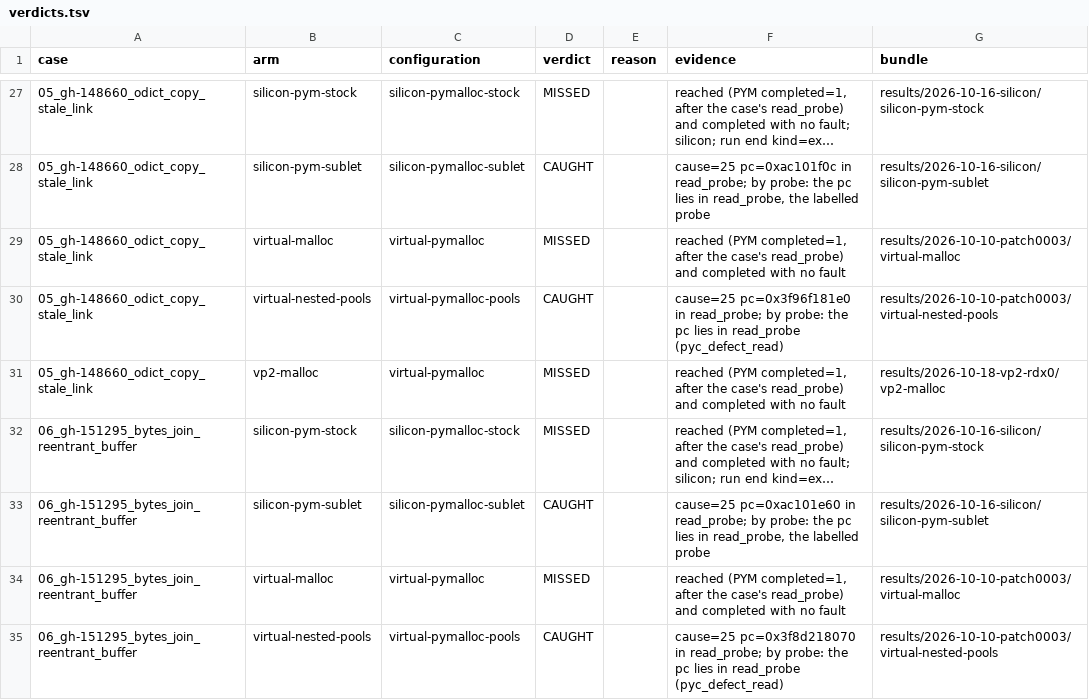
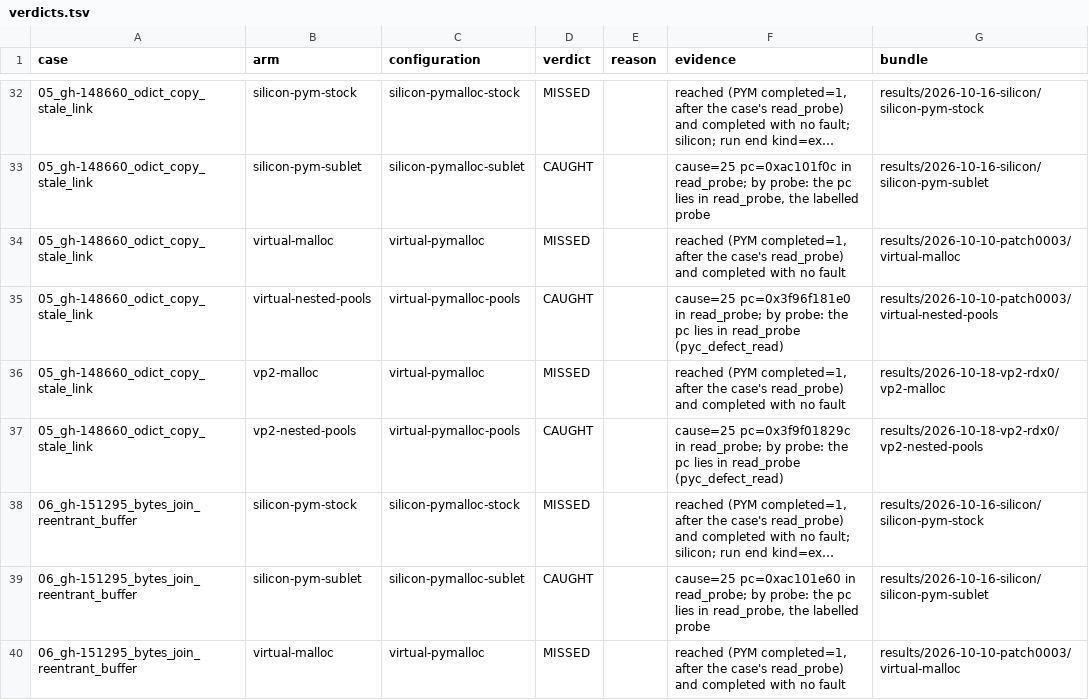
Before and after one commit to project-starch/llvm-capstone, a TSV file: capstone/bug-corpora/cpython/pymalloc-repros/results/verdicts.tsv, drawn as a sheet; only a part is shown, gaps mark what is left out; the shorter side is filled out with more unchanged rows; long unchanged cells end in …; the diff covers the shown part only; the diff names each change by its address in the sheet, - before the commit and + after, or states it on an @@ line.

Commit message:
pymalloc-repros: the vp2-nested-pools arm folded from the pym1-fix6 bundle (silicon, the virtual profile, module d71f207a3af5546b): CAUGHT 20 with the control faulting as predicted, the same cells as the QEMU record, where the same images read 0 of 20 on module 3005ed52e860c7af; oracles shared with virtual-nested-pools; check-corpus CLEAN, derive-verdicts --check current, index rebuilt

```diff
--- a/capstone/bug-corpora/cpython/pymalloc-repros/results/verdicts.tsv
+++ b/capstone/bug-corpora/cpython/pymalloc-repros/results/verdicts.tsv
+row 37: 05_gh-148660_odict_copy_stale_link | vp2-nested-pools | virtual-pymalloc-pools | CAUGHT |  | cause=25 pc=0x3f9f01829c in read_probe; by probe: the pc lies in read_probe (pyc_defect_read) | results/2026-10-18-vp2-rdx0/vp2-nested-pools
```
Also changed, not shown: 19 added rows elsewhere in this file, 22 other files.
